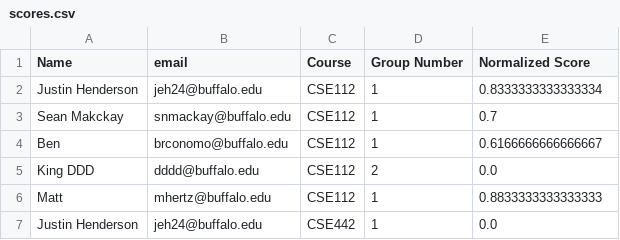
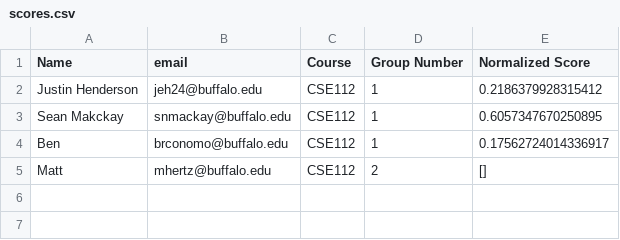
Before and after one commit to snmackay/CSE-442, a CSV file: scores.csv, drawn as a sheet.

Commit message:
Fixed score normalizer math #76

```diff
--- a/scores.csv
+++ b/scores.csv
@@ -1,7 +1,5 @@
 Name,email,Course,Group Number,Normalized Score
-Justin Henderson,jeh24@buffalo.edu,CSE112,1,0.8333333333333334
-Sean Makckay,snmackay@buffalo.edu,CSE112,1,0.7
-Ben,brconomo@buffalo.edu,CSE112,1,0.6166666666666667
-King DDD,dddd@buffalo.edu,CSE112,2,0.0
-Matt,mhertz@buffalo.edu,CSE112,1,0.8833333333333333
-Justin Henderson,jeh24@buffalo.edu,CSE442,1,0.0
+Justin Henderson,jeh24@buffalo.edu,CSE112,1,0.2186379928315412
+Sean Makckay,snmackay@buffalo.edu,CSE112,1,0.6057347670250895
+Ben,brconomo@buffalo.edu,CSE112,1,0.17562724014336917
+Matt,mhertz@buffalo.edu,CSE112,2,[]
```
Also changed, not shown: 1 other file.
